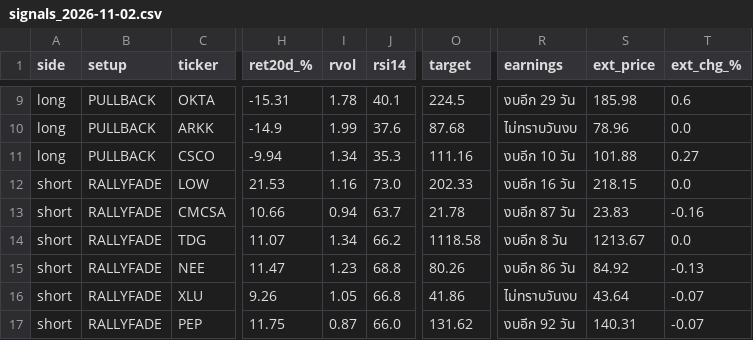
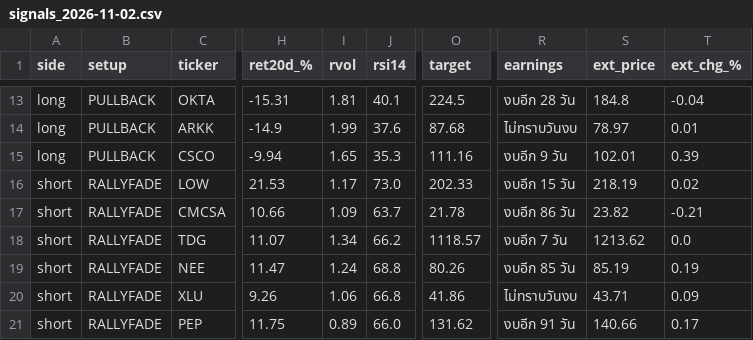
Before and after one commit to AmsteelX/Market-Scanner2, a CSV file: reports/signals_2026-11-02.csv, drawn as a sheet; only a part is shown, gaps mark what is left out; addresses are those after the commit; the diff covers the shown part only; the diff names each change by its address in the sheet, - before the commit and + after, or states it on an @@ line.

```diff
--- a/reports/signals_2026-11-02.csv
+++ b/reports/signals_2026-11-02.csv
-I13 (rvol): 1.78
+I13 (rvol): 1.81
-R13 (earnings): งบอีก 29 วัน
+R13 (earnings): งบอีก 28 วัน
-S13 (ext_price): 185.98
+S13 (ext_price): 184.8
-T13 (ext_chg_%): 0.6
+T13 (ext_chg_%): -0.04
-S14 (ext_price): 78.96
+S14 (ext_price): 78.97
-T14 (ext_chg_%): 0.0
+T14 (ext_chg_%): 0.01
-I15 (rvol): 1.34
+I15 (rvol): 1.65
-R15 (earnings): งบอีก 10 วัน
+R15 (earnings): งบอีก 9 วัน
-S15 (ext_price): 101.88
+S15 (ext_price): 102.01
-T15 (ext_chg_%): 0.27
+T15 (ext_chg_%): 0.39
-I16 (rvol): 1.16
+I16 (rvol): 1.17
-R16 (earnings): งบอีก 16 วัน
+R16 (earnings): งบอีก 15 วัน
-S16 (ext_price): 218.15
+S16 (ext_price): 218.19
-T16 (ext_chg_%): 0.0
+T16 (ext_chg_%): 0.02
-I17 (rvol): 0.94
+I17 (rvol): 1.09
-R17 (earnings): งบอีก 87 วัน
+R17 (earnings): งบอีก 86 วัน
-S17 (ext_price): 23.83
+S17 (ext_price): 23.82
-T17 (ext_chg_%): -0.16
+T17 (ext_chg_%): -0.21
-O18 (target): 1118.58
+O18 (target): 1118.57
-R18 (earnings): งบอีก 8 วัน
+R18 (earnings): งบอีก 7 วัน
-S18 (ext_price): 1213.67
+S18 (ext_price): 1213.62
-I19 (rvol): 1.23
+I19 (rvol): 1.24
-R19 (earnings): งบอีก 86 วัน
+R19 (earnings): งบอีก 85 วัน
-S19 (ext_price): 84.92
+S19 (ext_price): 85.19
-T19 (ext_chg_%): -0.13
+T19 (ext_chg_%): 0.19
-I20 (rvol): 1.05
+I20 (rvol): 1.06
-S20 (ext_price): 43.64
+S20 (ext_price): 43.71
-T20 (ext_chg_%): -0.07
+T20 (ext_chg_%): 0.09
-I21 (rvol): 0.87
+I21 (rvol): 0.89
-R21 (earnings): งบอีก 92 วัน
+R21 (earnings): งบอีก 91 วัน
-S21 (ext_price): 140.31
+S21 (ext_price): 140.66
-T21 (ext_chg_%): -0.07
+T21 (ext_chg_%): 0.17
```
Also changed, not shown: 4 added rows and 53 edited cells elsewhere in this file, 3 other files.
